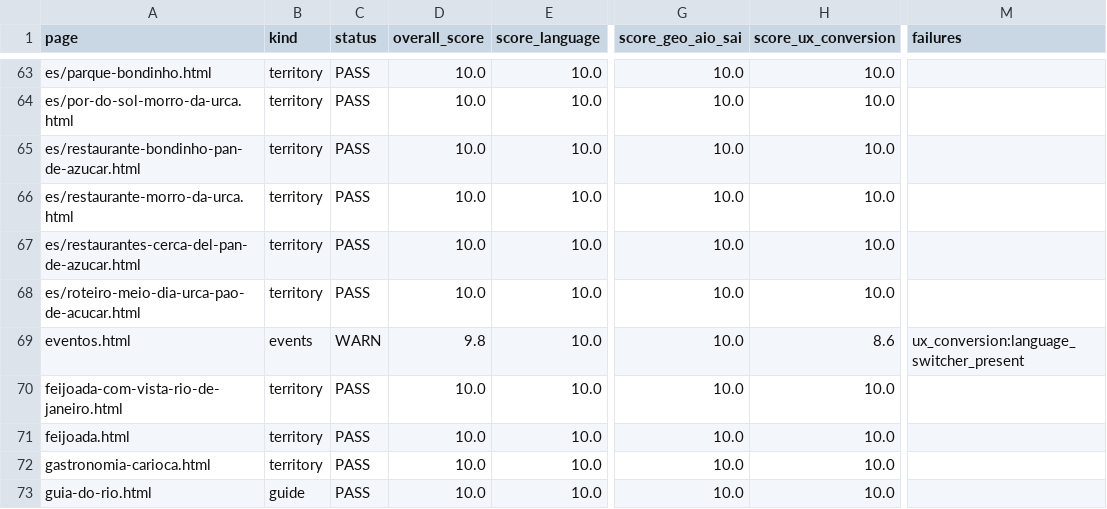
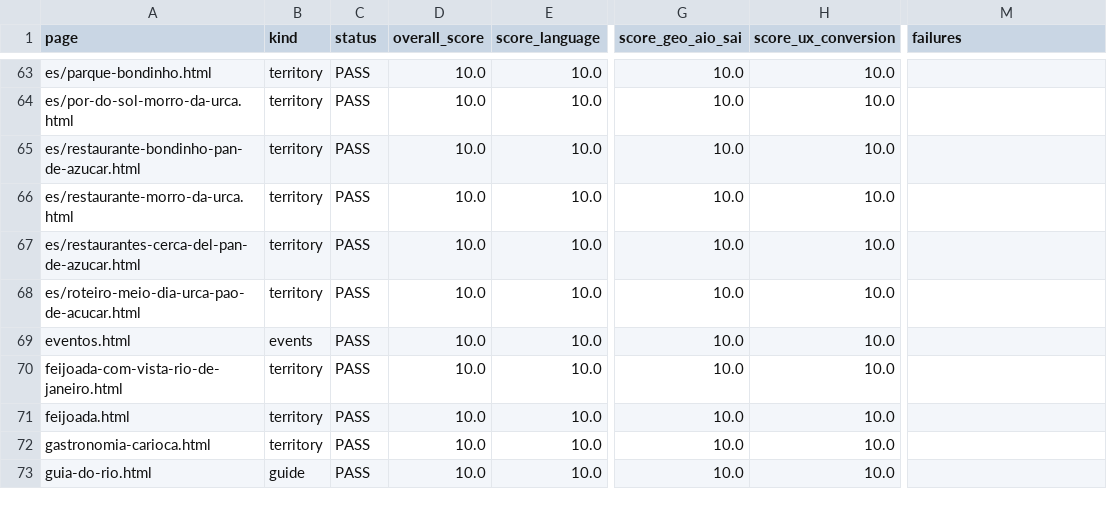
Before and after one commit to LeoRangel22/embaixada-carioca, a CSV file: _audit_reports/final_86page_aaa_master_audit_details.csv, drawn as a sheet; only a part is shown, gaps mark what is left out; the diff names each change by its address in the sheet, - before the commit and + after, or states it on an @@ line.

```diff
--- a/_audit_reports/final_86page_aaa_master_audit_details.csv
+++ b/_audit_reports/final_86page_aaa_master_audit_details.csv
-C69 (status): WARN
+C69 (status): PASS
-D69 (overall_score): 9.8
+D69 (overall_score): 10.0
-H69 (score_ux_conversion): 8.6
+H69 (score_ux_conversion): 10.0
-M69 (failures): ux_conversion:language_switcher_present
+M69 (failures): (empty)
```
Also changed, not shown: 3 other files.
